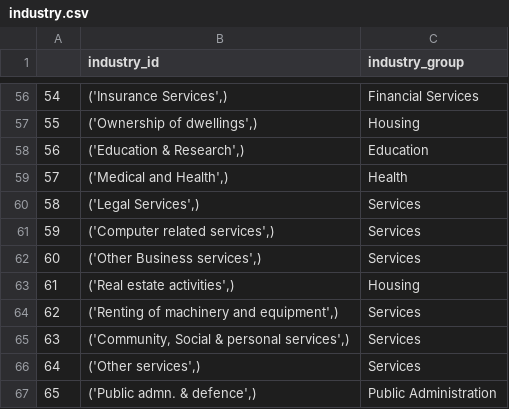
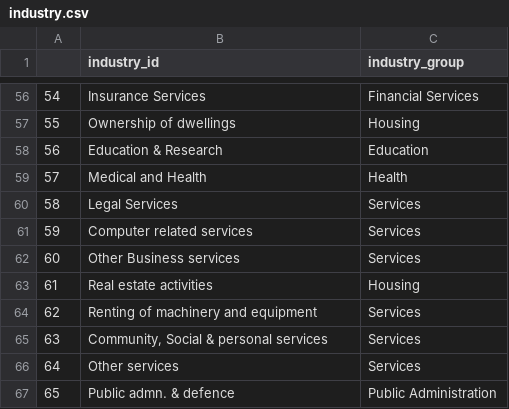
Before and after one commit to Revenue-Academy/VAT-Gap-Model, a CSV file: industry.csv, drawn as a sheet; only a part is shown, gaps mark what is left out; the diff covers the shown part only.

```diff
--- a/industry.csv
+++ b/industry.csv
@@ -56,12 +56,12 @@
-54,"('Insurance Services',)",Financial Services
-55,"('Ownership of dwellings',)",Housing
-56,"('Education & Research',)",Education
-57,"('Medical and Health',)",Health
-58,"('Legal Services',)",Services
-59,"('Computer related services',)",Services
-60,"('Other Business services',)",Services
-61,"('Real estate activities',)",Housing
-62,"('Renting of machinery and equipment',)",Services
-63,"('Community, Social & personal services',)",Services
-64,"('Other services',)",Services
-65,"('Public admn. & defence',)",Public Administration
+54,Insurance Services,Financial Services
+55,Ownership of dwellings,Housing
+56,Education & Research,Education
+57,Medical and Health,Health
+58,Legal Services,Services
+59,Computer related services,Services
+60,Other Business services,Services
+61,Real estate activities,Housing
+62,Renting of machinery and equipment,Services
+63,"Community, Social & personal services",Services
+64,Other services,Services
+65,Public admn. & defence,Public Administration
```
Also changed, not shown: 54 edited cells elsewhere in this file, gst_coll.csv, gst_potential.csv, 4 other files.
